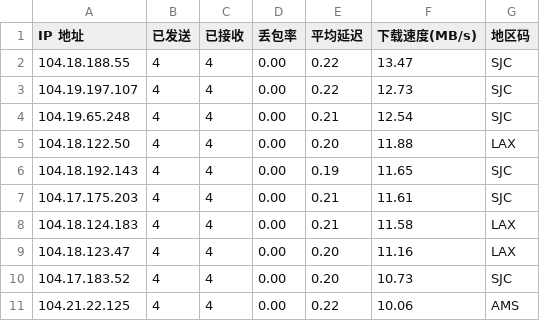
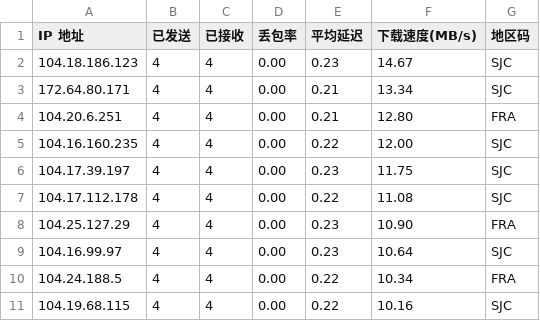
Before and after one commit to dayunliang/Customized_Config_Files, a CSV file: cfst/data/result.csv, drawn as a sheet.

Commit message:
Cron: auto update speedtest results [2026-05-26 11:49:35]

```diff
--- a/cfst/data/result.csv
+++ b/cfst/data/result.csv
@@ -1,11 +1,11 @@
 IP 地址,已发送,已接收,丢包率,平均延迟,下载速度(MB/s),地区码
-104.18.188.55,4,4,0.00,0.22,13.47,SJC
-104.19.197.107,4,4,0.00,0.22,12.73,SJC
-104.19.65.248,4,4,0.00,0.21,12.54,SJC
-104.18.122.50,4,4,0.00,0.20,11.88,LAX
-104.18.192.143,4,4,0.00,0.19,11.65,SJC
-104.17.175.203,4,4,0.00,0.21,11.61,SJC
-104.18.124.183,4,4,0.00,0.21,11.58,LAX
-104.18.123.47,4,4,0.00,0.20,11.16,LAX
-104.17.183.52,4,4,0.00,0.20,10.73,SJC
-104.21.22.125,4,4,0.00,0.22,10.06,AMS
+104.18.186.123,4,4,0.00,0.23,14.67,SJC
+172.64.80.171,4,4,0.00,0.21,13.34,SJC
+104.20.6.251,4,4,0.00,0.21,12.80,FRA
+104.16.160.235,4,4,0.00,0.22,12.00,SJC
+104.17.39.197,4,4,0.00,0.23,11.75,SJC
+104.17.112.178,4,4,0.00,0.22,11.08,SJC
+104.25.127.29,4,4,0.00,0.23,10.90,FRA
+104.16.99.97,4,4,0.00,0.23,10.64,SJC
+104.24.188.5,4,4,0.00,0.22,10.34,FRA
+104.19.68.115,4,4,0.00,0.22,10.16,SJC
```
Also changed, not shown: 1 other file.
